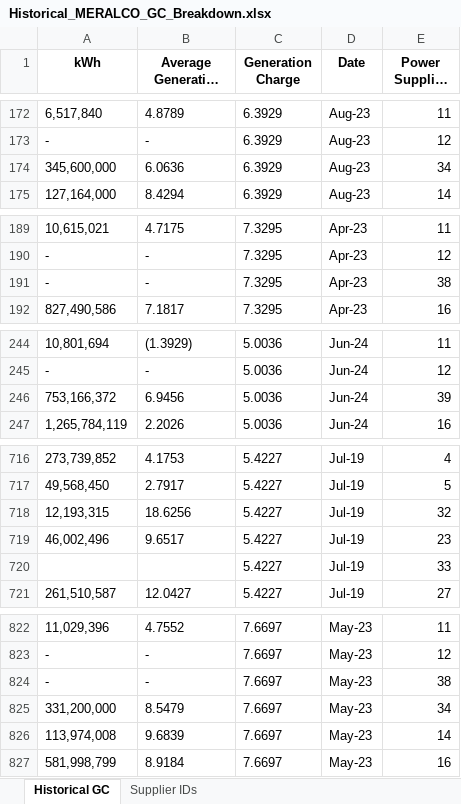
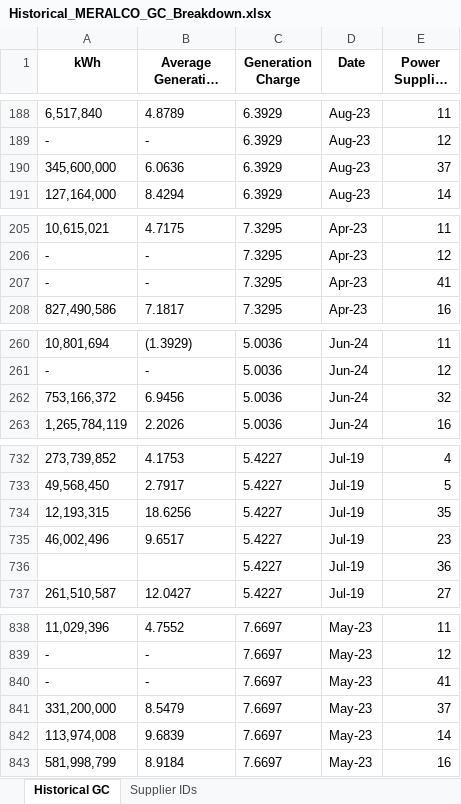
Before and after one commit to andreasenson/Scrape-DU-Generation-Charge, an Excel workbook: MERALCO/Historical_MERALCO_GC_Breakdown.xlsx, sheet Historical GC, drawn as a sheet; only a part is shown, gaps mark what is left out; long unchanged cells end in …; values as stored, in another font and other column widths than the file's, no borders; addresses are those after the commit; the diff covers the shown part only; the diff names each change by its address in the sheet, - before the commit and + after, or states it on an @@ line.

```diff
--- a/MERALCO/Historical_MERALCO_GC_Breakdown.xlsx (sheet Historical GC)
+++ b/MERALCO/Historical_MERALCO_GC_Breakdown.xlsx (sheet Historical GC)
-E190 (Power Supplier ID): 34
+E190 (Power Supplier ID): 37
-E207 (Power Supplier ID): 38
+E207 (Power Supplier ID): 41
-E262 (Power Supplier ID): 39
+E262 (Power Supplier ID): 32
-E734 (Power Supplier ID): 32
+E734 (Power Supplier ID): 35
-E736 (Power Supplier ID): 33
+E736 (Power Supplier ID): 36
-E840 (Power Supplier ID): 38
+E840 (Power Supplier ID): 41
-E841 (Power Supplier ID): 34
+E841 (Power Supplier ID): 37
```
Also changed, not shown: 16 added rows and 34 edited cells elsewhere in this sheet, sheet Supplier IDs, 2 other files.
